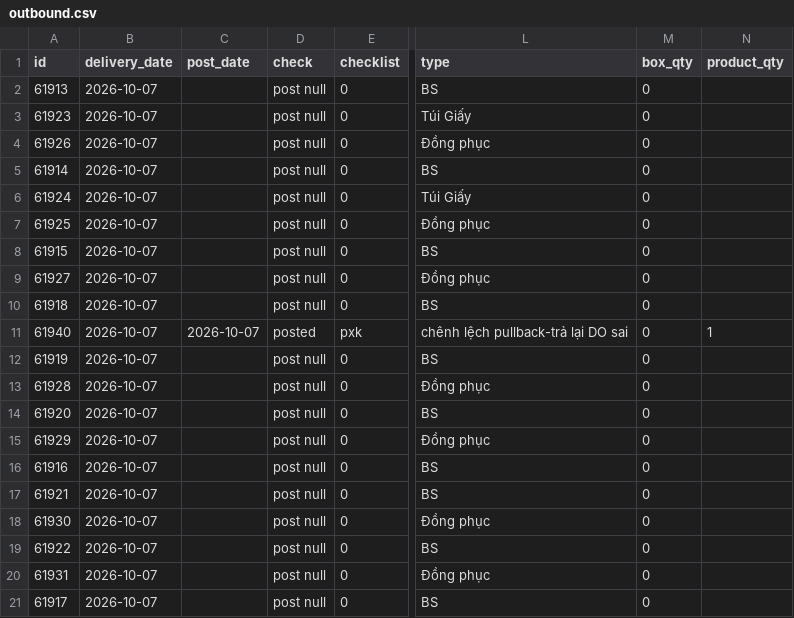
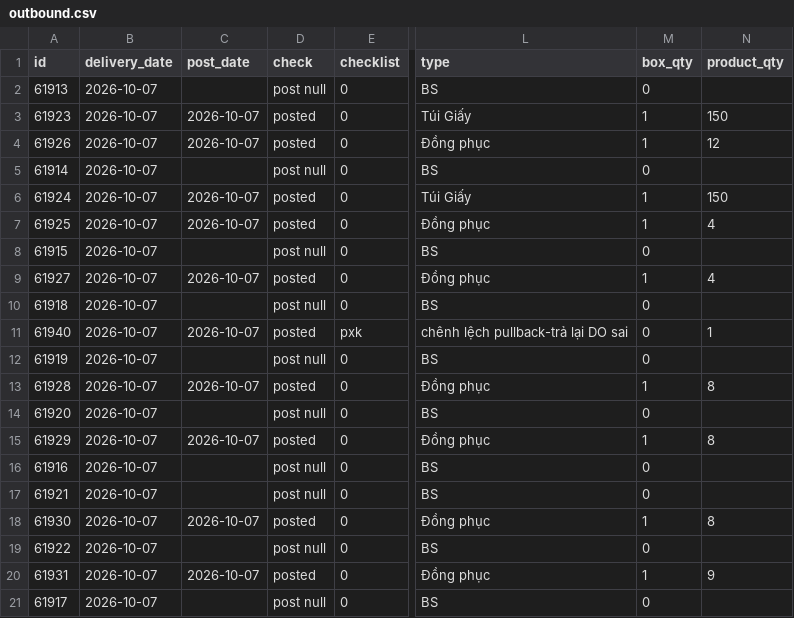
Before and after one commit to thuanmaison113-boop/report, a CSV file: outbound.csv, drawn as a sheet; only a part is shown, gaps mark what is left out; the diff names each change by its address in the sheet, - before the commit and + after, or states it on an @@ line.

Commit message:
Update data 2026-10-07 09:10

```diff
--- a/outbound.csv
+++ b/outbound.csv
-C3:C4 (post_date): (empty)
+C3:C4 (post_date): 2026-10-07
-D3:D4 (check): post null
+D3:D4 (check): posted
-M3:M4 (box_qty): 0
+M3:M4 (box_qty): 1
-N3 (product_qty): (empty)
+N3 (product_qty): 150
-N4 (product_qty): (empty)
+N4 (product_qty): 12
-C6:C7 (post_date): (empty)
+C6:C7 (post_date): 2026-10-07
-D6:D7 (check): post null
+D6:D7 (check): posted
-M6:M7 (box_qty): 0
+M6:M7 (box_qty): 1
-N6 (product_qty): (empty)
+N6 (product_qty): 150
-N7 (product_qty): (empty)
+N7 (product_qty): 4
-C9 (post_date): (empty)
+C9 (post_date): 2026-10-07
-D9 (check): post null
+D9 (check): posted
-M9 (box_qty): 0
+M9 (box_qty): 1
-N9 (product_qty): (empty)
+N9 (product_qty): 4
-C13 (post_date): (empty)
+C13 (post_date): 2026-10-07
-D13 (check): post null
+D13 (check): posted
-M13 (box_qty): 0
+M13 (box_qty): 1
-N13 (product_qty): (empty)
+N13 (product_qty): 8
-C15 (post_date): (empty)
+C15 (post_date): 2026-10-07
-D15 (check): post null
+D15 (check): posted
-M15 (box_qty): 0
+M15 (box_qty): 1
-N15 (product_qty): (empty)
+N15 (product_qty): 8
-C18 (post_date): (empty)
+C18 (post_date): 2026-10-07
-D18 (check): post null
+D18 (check): posted
-M18 (box_qty): 0
+M18 (box_qty): 1
-N18 (product_qty): (empty)
+N18 (product_qty): 8
-C20 (post_date): (empty)
+C20 (post_date): 2026-10-07
-D20 (check): post null
+D20 (check): posted
-M20 (box_qty): 0
+M20 (box_qty): 1
-N20 (product_qty): (empty)
+N20 (product_qty): 9
```
